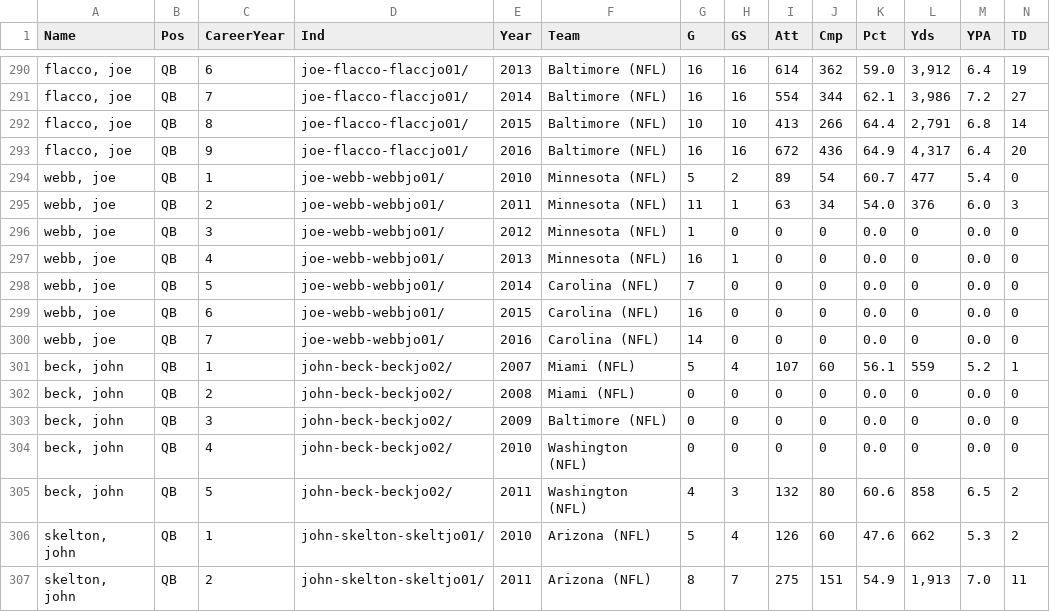
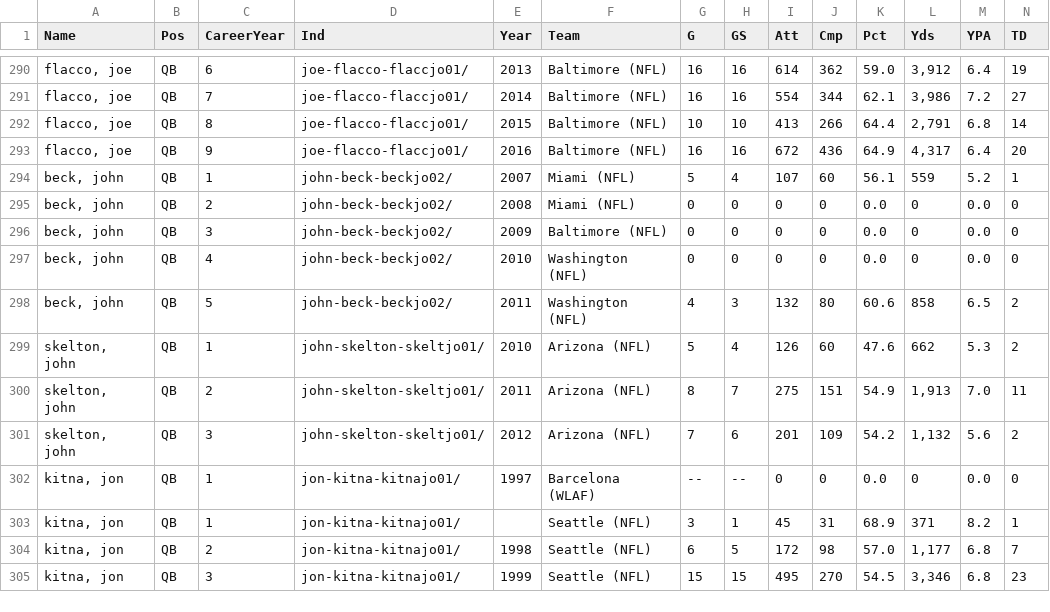
Before and after one commit to JohnPHogan/FantasyFootball, a CSV file: qb_yearly.csv, drawn as a sheet; only a part is shown, gaps mark what is left out; the shorter side is filled out with more unchanged rows; rows hold the shown columns only; the diff names each change by its address in the sheet, - before the commit and + after, or states it on an @@ line.

Commit message:
Sanity checks on data and start of Capstone Project document

```diff
--- a/qb_yearly.csv
+++ b/qb_yearly.csv
-row 294: webb, joe | QB | 1 | joe-webb-webbjo01/ | 2010 | Minnesota (NFL) | 5 | 2 | 89 | 54 | 60.7 | 477 | 5.4 | 0
-row 295: webb, joe | QB | 2 | joe-webb-webbjo01/ | 2011 | Minnesota (NFL) | 11 | 1 | 63 | 34 | 54.0 | 376 | 6.0 | 3
-row 296: webb, joe | QB | 3 | joe-webb-webbjo01/ | 2012 | Minnesota (NFL) | 1 | 0 | 0 | 0 | 0.0 | 0 | 0.0 | 0
-row 297: webb, joe | QB | 4 | joe-webb-webbjo01/ | 2013 | Minnesota (NFL) | 16 | 1 | 0 | 0 | 0.0 | 0 | 0.0 | 0
-row 298: webb, joe | QB | 5 | joe-webb-webbjo01/ | 2014 | Carolina (NFL) | 7 | 0 | 0 | 0 | 0.0 | 0 | 0.0 | 0
-row 299: webb, joe | QB | 6 | joe-webb-webbjo01/ | 2015 | Carolina (NFL) | 16 | 0 | 0 | 0 | 0.0 | 0 | 0.0 | 0
-row 300: webb, joe | QB | 7 | joe-webb-webbjo01/ | 2016 | Carolina (NFL) | 14 | 0 | 0 | 0 | 0.0 | 0 | 0.0 | 0
```
Also changed, not shown: qb_games.csv, rb_games.csv, 10 other files.
